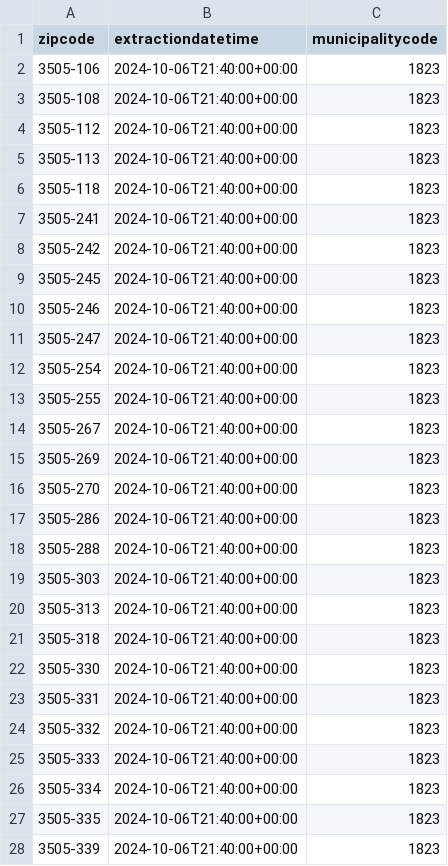
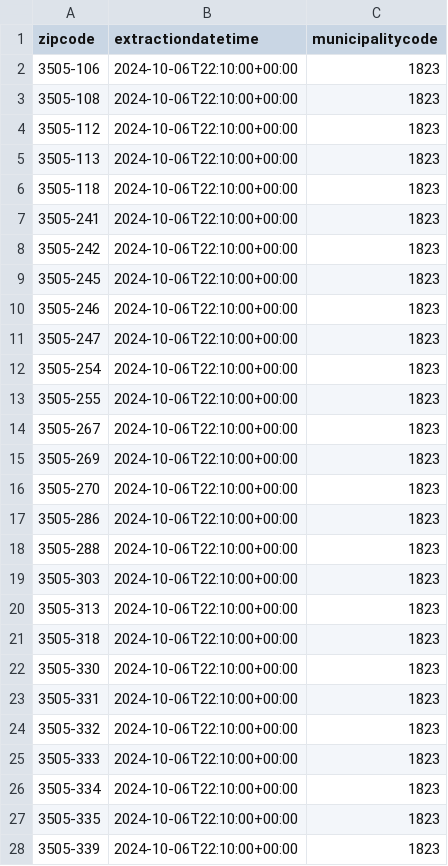
Before and after one commit to pmaf/scrape-power-outages-portugal, a CSV file: outages-per-geography.csv, drawn as a sheet; only a part is shown; the diff covers the shown part only.

```diff
--- a/outages-per-geography.csv
+++ b/outages-per-geography.csv
@@ -1,28 +1,28 @@
 zipcode,extractiondatetime,municipalitycode
-3505-106,2024-10-06T21:40:00+00:00,1823
-3505-108,2024-10-06T21:40:00+00:00,1823
-3505-112,2024-10-06T21:40:00+00:00,1823
-3505-113,2024-10-06T21:40:00+00:00,1823
-3505-118,2024-10-06T21:40:00+00:00,1823
-3505-241,2024-10-06T21:40:00+00:00,1823
-3505-242,2024-10-06T21:40:00+00:00,1823
-3505-245,2024-10-06T21:40:00+00:00,1823
-3505-246,2024-10-06T21:40:00+00:00,1823
-3505-247,2024-10-06T21:40:00+00:00,1823
-3505-254,2024-10-06T21:40:00+00:00,1823
-3505-255,2024-10-06T21:40:00+00:00,1823
-3505-267,2024-10-06T21:40:00+00:00,1823
-3505-269,2024-10-06T21:40:00+00:00,1823
-3505-270,2024-10-06T21:40:00+00:00,1823
-3505-286,2024-10-06T21:40:00+00:00,1823
-3505-288,2024-10-06T21:40:00+00:00,1823
-3505-303,2024-10-06T21:40:00+00:00,1823
-3505-313,2024-10-06T21:40:00+00:00,1823
-3505-318,2024-10-06T21:40:00+00:00,1823
-3505-330,2024-10-06T21:40:00+00:00,1823
-3505-331,2024-10-06T21:40:00+00:00,1823
-3505-332,2024-10-06T21:40:00+00:00,1823
-3505-333,2024-10-06T21:40:00+00:00,1823
-3505-334,2024-10-06T21:40:00+00:00,1823
-3505-335,2024-10-06T21:40:00+00:00,1823
-3505-339,2024-10-06T21:40:00+00:00,1823
+3505-106,2024-10-06T22:10:00+00:00,1823
+3505-108,2024-10-06T22:10:00+00:00,1823
+3505-112,2024-10-06T22:10:00+00:00,1823
+3505-113,2024-10-06T22:10:00+00:00,1823
+3505-118,2024-10-06T22:10:00+00:00,1823
+3505-241,2024-10-06T22:10:00+00:00,1823
+3505-242,2024-10-06T22:10:00+00:00,1823
+3505-245,2024-10-06T22:10:00+00:00,1823
+3505-246,2024-10-06T22:10:00+00:00,1823
+3505-247,2024-10-06T22:10:00+00:00,1823
+3505-254,2024-10-06T22:10:00+00:00,1823
+3505-255,2024-10-06T22:10:00+00:00,1823
+3505-267,2024-10-06T22:10:00+00:00,1823
+3505-269,2024-10-06T22:10:00+00:00,1823
+3505-270,2024-10-06T22:10:00+00:00,1823
+3505-286,2024-10-06T22:10:00+00:00,1823
+3505-288,2024-10-06T22:10:00+00:00,1823
+3505-303,2024-10-06T22:10:00+00:00,1823
+3505-313,2024-10-06T22:10:00+00:00,1823
+3505-318,2024-10-06T22:10:00+00:00,1823
+3505-330,2024-10-06T22:10:00+00:00,1823
+3505-331,2024-10-06T22:10:00+00:00,1823
+3505-332,2024-10-06T22:10:00+00:00,1823
+3505-333,2024-10-06T22:10:00+00:00,1823
+3505-334,2024-10-06T22:10:00+00:00,1823
+3505-335,2024-10-06T22:10:00+00:00,1823
+3505-339,2024-10-06T22:10:00+00:00,1823
```
Also changed, not shown: 11 edited cells elsewhere in this file, 1 other file.
